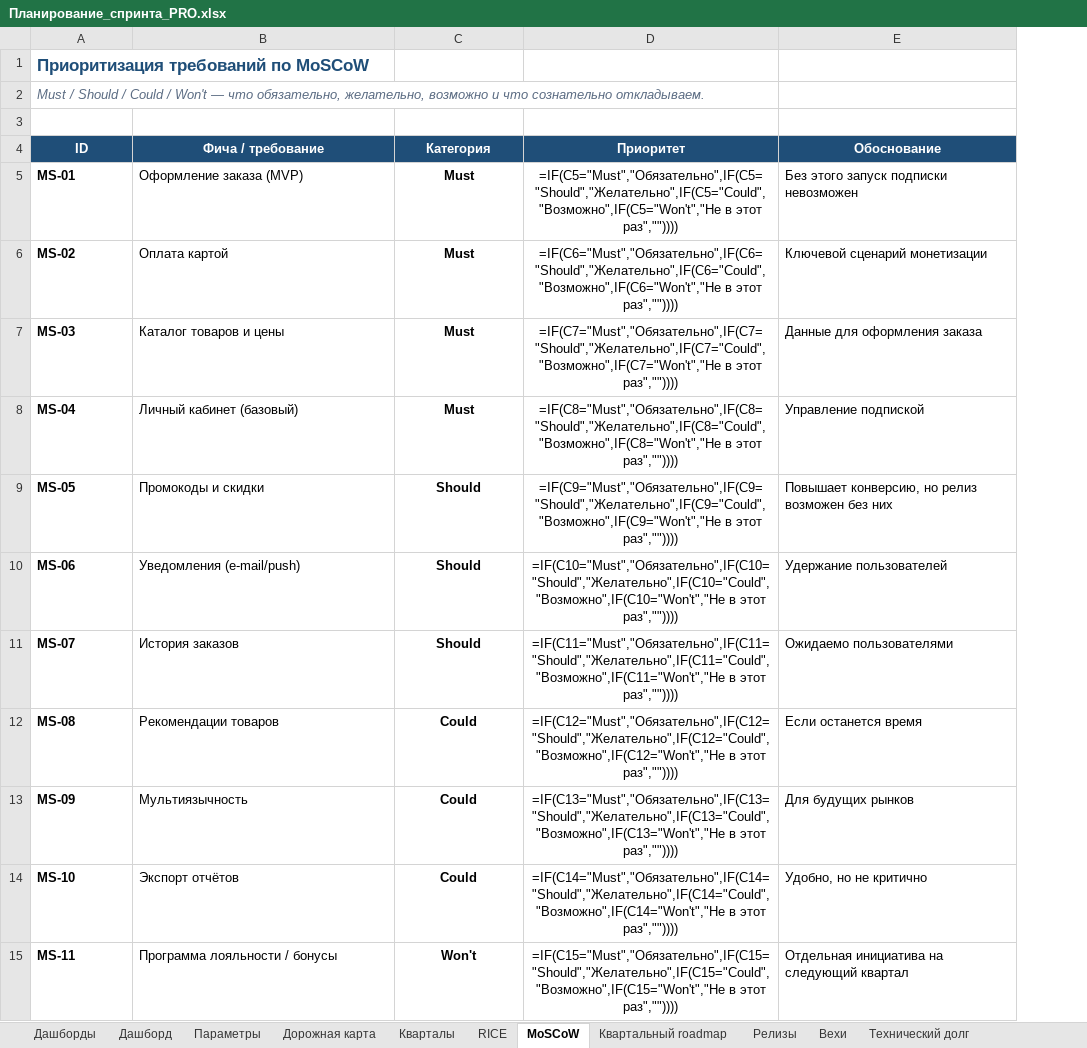
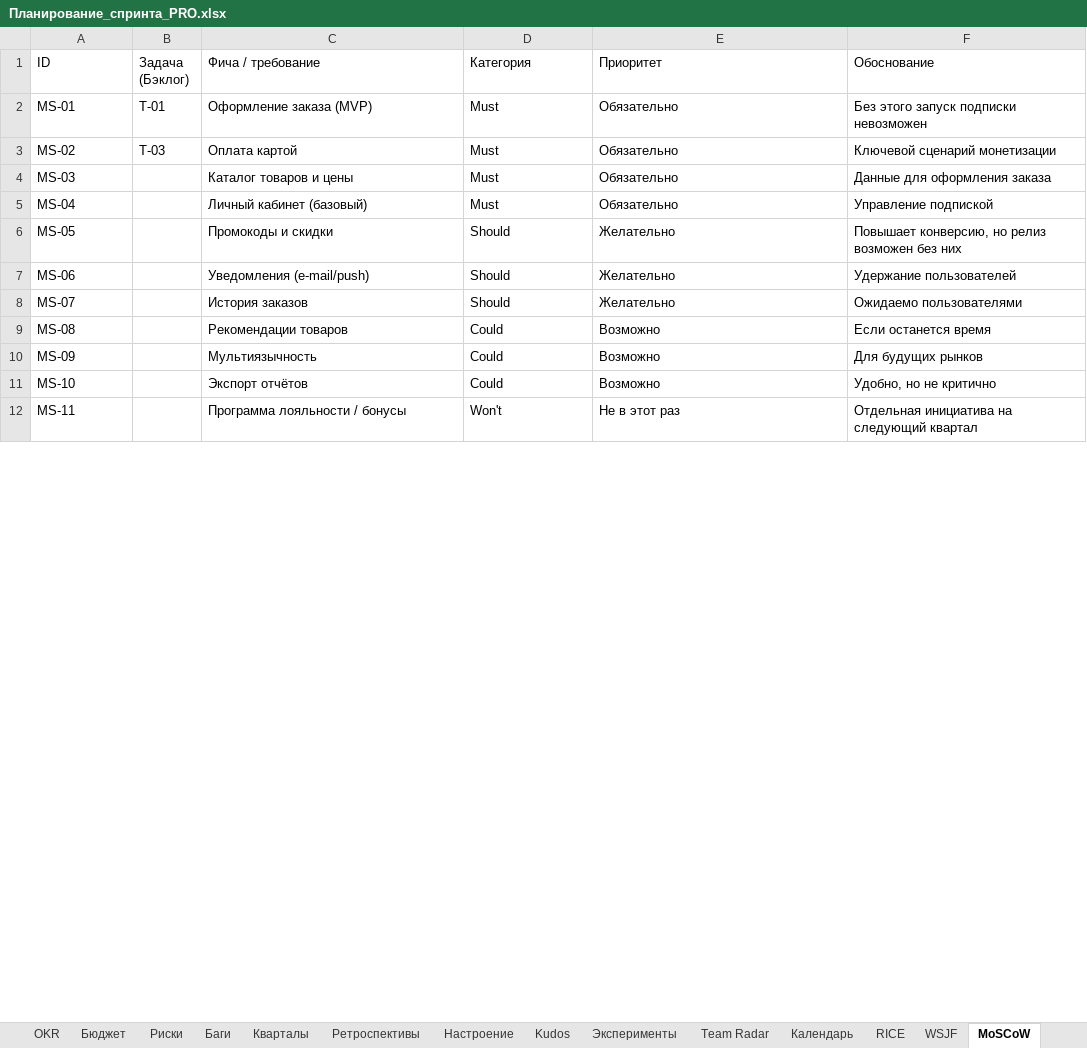
Before and after one commit to neoandrey1985/Planirovanie, an Excel workbook: Планирование_спринта_PRO.xlsx, sheet MoSCoW, drawn as a sheet; only a part is shown; values as stored, in another font and other column widths than the file's, no borders; formulas without a stored value are shown as written; charts and pictures and conditional formats not drawn; removed rows and columns are numbered as before the commit, all else as after; the diff covers the shown part only; the diff names each change by its address in the sheet, - before the commit and + after, or states it on an @@ line.

```diff
--- a/Планирование_спринта_PRO.xlsx (sheet MoSCoW)
+++ b/Планирование_спринта_PRO.xlsx (sheet MoSCoW)
-sheet tab: Дашборды
-sheet tab: Параметры
-sheet tab: Квартальный roadmap
-sheet tab: Технический долг
+column B (Задача (Бэклог)), rows 2-3: T-01 | T-03
-row 1: Приоритизация требований по MoSCoW
-row 2: Must / Should / Could / Won't — что обязательно, желательно, возможно и что сознательно откладываем.
-row 3: (empty)
-A1 alignment: center
+A1 alignment: left
-A1:A12 bold: on
+A1:A12 bold: off
@@ A1 fill: #1F4E78 → none, text colour: #FFFFFF → black @@
@@ C1:F1 alignment: center → left, bold: on → off, fill: #1F4E78 → none, text colour: #FFFFFF → black @@
-D2:E12 alignment: center
+D2:E12 alignment: left
-D2:D12 bold: on
+D2:D12 bold: off
-E2 (Приоритет): =IF(C5="Must","Обязательно",IF(C5="Should","Желательно",IF(C5="Could","Возможно",IF(C5="Won't","Не в этот раз",""))))
+E2 (Приоритет): Обязательно
-E3 (Приоритет): =IF(C6="Must","Обязательно",IF(C6="Should","Желательно",IF(C6="Could","Возможно",IF(C6="Won't","Не в этот раз",""))))
+E3 (Приоритет): Обязательно
-E4 (Приоритет): =IF(C7="Must","Обязательно",IF(C7="Should","Желательно",IF(C7="Could","Возможно",IF(C7="Won't","Не в этот раз",""))))
+E4 (Приоритет): Обязательно
-E5 (Приоритет): =IF(C8="Must","Обязательно",IF(C8="Should","Желательно",IF(C8="Could","Возможно",IF(C8="Won't","Не в этот раз",""))))
+E5 (Приоритет): Обязательно
-E6 (Приоритет): =IF(C9="Must","Обязательно",IF(C9="Should","Желательно",IF(C9="Could","Возможно",IF(C9="Won't","Не в этот раз",""))))
+E6 (Приоритет): Желательно
-E7 (Приоритет): =IF(C10="Must","Обязательно",IF(C10="Should","Желательно",IF(C10="Could","Возможно",IF(C10="Won't","Не в этот раз",""))))
+E7 (Приоритет): Желательно
-E8 (Приоритет): =IF(C11="Must","Обязательно",IF(C11="Should","Желательно",IF(C11="Could","Возможно",IF(C11="Won't","Не в этот раз",""))))
+E8 (Приоритет): Желательно
-E9 (Приоритет): =IF(C12="Must","Обязательно",IF(C12="Should","Желательно",IF(C12="Could","Возможно",IF(C12="Won't","Не в этот раз",""))))
+E9 (Приоритет): Возможно
-E10 (Приоритет): =IF(C13="Must","Обязательно",IF(C13="Should","Желательно",IF(C13="Could","Возможно",IF(C13="Won't","Не в этот раз",""))))
+E10 (Приоритет): Возможно
-E11 (Приоритет): =IF(C14="Must","Обязательно",IF(C14="Should","Желательно",IF(C14="Could","Возможно",IF(C14="Won't","Не в этот раз",""))))
+E11 (Приоритет): Возможно
-E12 (Приоритет): =IF(C15="Must","Обязательно",IF(C15="Should","Желательно",IF(C15="Could","Возможно",IF(C15="Won't","Не в этот раз",""))))
+E12 (Приоритет): Не в этот раз
```
Also changed, not shown: 14 removed rows, 1 edited cell and cell formats elsewhere in this sheet, sheet Дорожная карта, sheet Бэклог, sheet WSJF, sheet Бюджет, sheet Цели спринтов, sheet Кварталы, 20 more sheets, other sheet tabs, hidden cells, charts or pictures, 17 other files.
